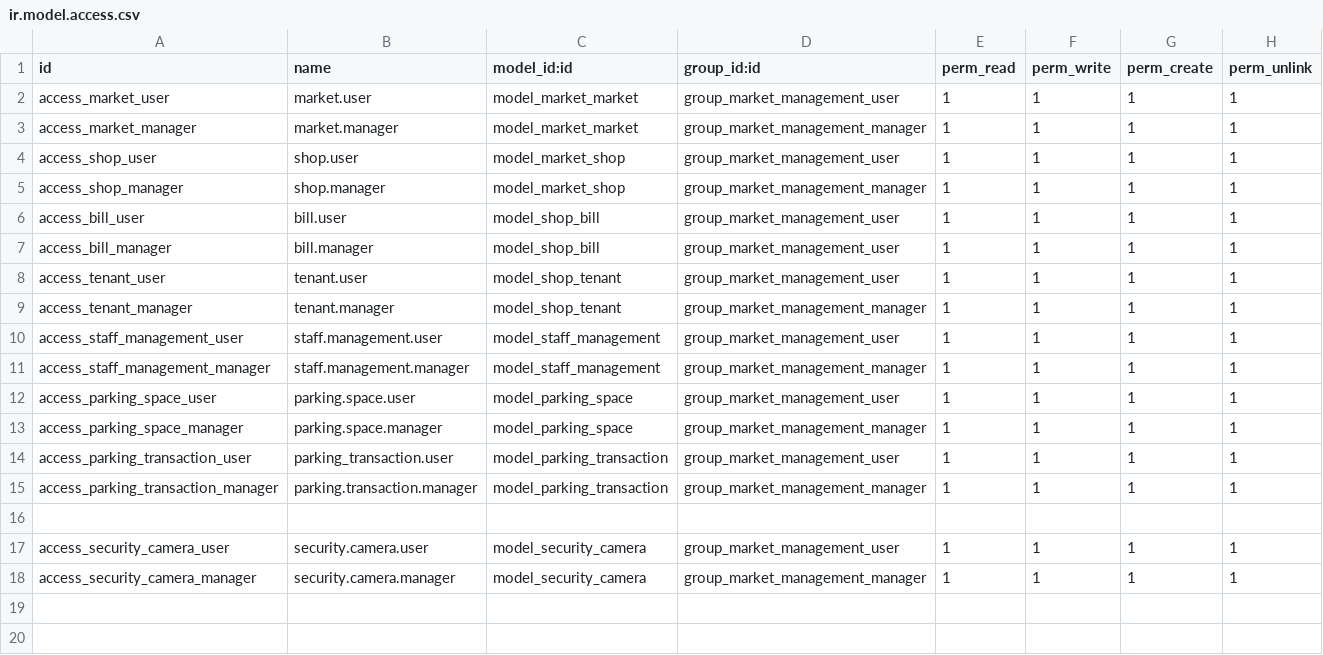
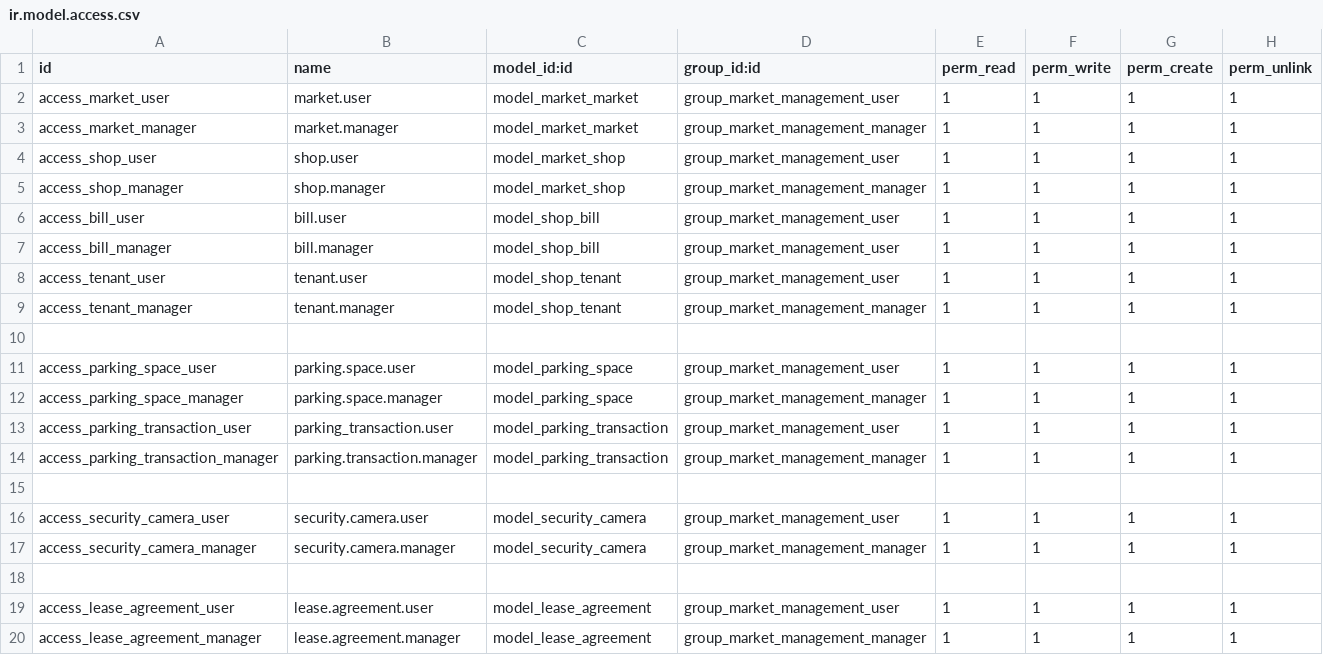
Before and after one commit to rayhan1099/Market_Mangement-Using-Odoo-17, a CSV file: security/ir.model.access.csv, drawn as a sheet.

```diff
--- a/security/ir.model.access.csv
+++ b/security/ir.model.access.csv
@@ -9,4 +9,3 @@ access_tenant_user,tenant.user,model_shop_tenant,group_market_management_user,1,
 access_tenant_manager,tenant.manager,model_shop_tenant,group_market_management_manager,1,1,1,1
-access_staff_management_user,staff.management.user,model_staff_management,group_market_management_user,1,1,1,1
-access_staff_management_manager,staff.management.manager,model_staff_management,group_market_management_manager,1,1,1,1
+
 access_parking_space_user,parking.space.user,model_parking_space,group_market_management_user,1,1,1,1
@@ -18 +17,4 @@ access_security_camera_user,security.camera.user,model_security_camera,group_mar
 access_security_camera_manager,security.camera.manager,model_security_camera,group_market_management_manager,1,1,1,1
+
+access_lease_agreement_user,lease.agreement.user,model_lease_agreement,group_market_management_user,1,1,1,1
+access_lease_agreement_manager,lease.agreement.manager,model_lease_agreement,group_market_management_manager,1,1,1,1
```
Also changed, not shown: 11 other files.
